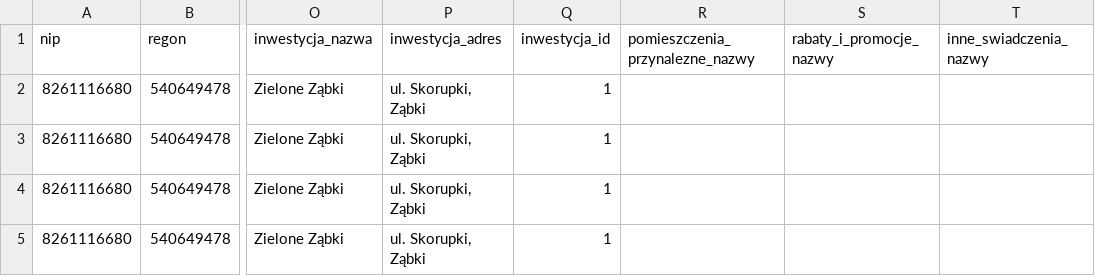
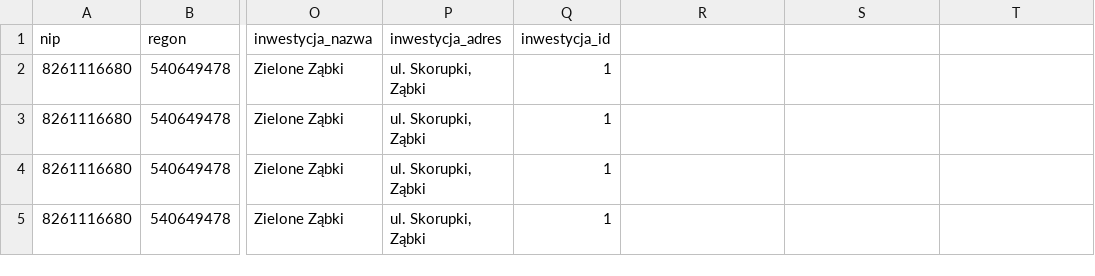
Before and after one commit to BuKarData/nieruchomosci, a CSV file: raporty/Raport ofert firmy BZ-Bud_2025-09-02.csv, drawn as a sheet; only a part is shown, gaps mark what is left out; the diff names each change by its address in the sheet, - before the commit and + after, or states it on an @@ line.

```diff
--- a/raporty/Raport ofert firmy BZ-Bud_2025-09-02.csv
+++ b/raporty/Raport ofert firmy BZ-Bud_2025-09-02.csv
-R1: pomieszczenia_przynalezne_nazwy
+R1: (empty)
-S1: rabaty_i_promocje_nazwy
+S1: (empty)
-T1: inne_swiadczenia_nazwy
+T1: (empty)
```
Also changed, not shown: 2 other files.
